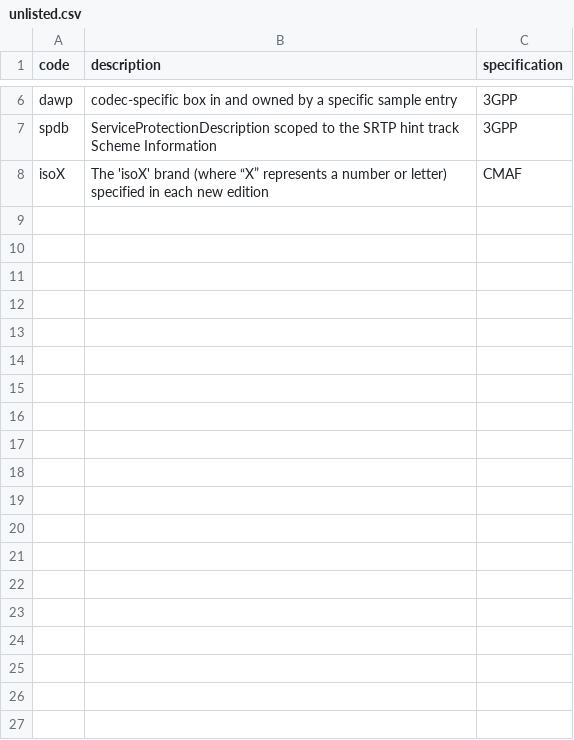
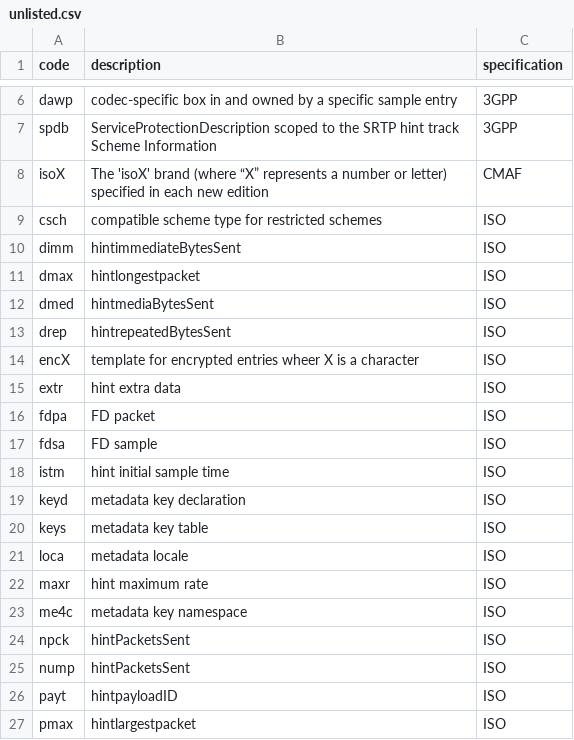
Before and after one commit to mp4ra/mp4ra.github.io, a CSV file: CSV/unlisted.csv, drawn as a sheet; only a part is shown, gaps mark what is left out; the diff covers the shown part only; the diff names each change by its address in the sheet, - before the commit and + after, or states it on an @@ line.

```diff
--- a/CSV/unlisted.csv
+++ b/CSV/unlisted.csv
+row 9: csch | compatible scheme type for restricted schemes | ISO
+row 10: dimm | hintimmediateBytesSent | ISO
+row 11: dmax | hintlongestpacket | ISO
+row 12: dmed | hintmediaBytesSent | ISO
+row 13: drep | hintrepeatedBytesSent | ISO
+row 14: encX | template for encrypted entries wheer X is a character | ISO
+row 15: extr | hint extra data | ISO
+row 16: fdpa | FD packet | ISO
+row 17: fdsa | FD sample | ISO
+row 18: istm | hint initial sample time | ISO
+row 19: keyd | metadata key declaration | ISO
+row 20: keys | metadata key table | ISO
+row 21: loca | metadata locale | ISO
+row 22: maxr | hint maximum rate | ISO
+row 23: me4c | metadata key namespace | ISO
+row 24: npck | hintPacketsSent | ISO
+row 25: nump | hintPacketsSent | ISO
+row 26: payt | hintpayloadID | ISO
+row 27: pmax | hintlargestpacket | ISO
```
Also changed, not shown: 23 added rows elsewhere in this file, CSV/brands.csv, CSV/sample-entries.csv.
